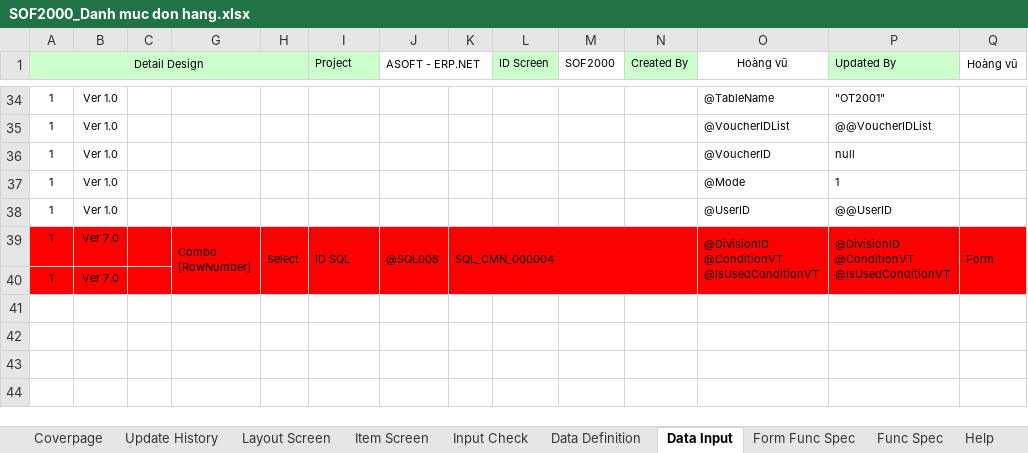
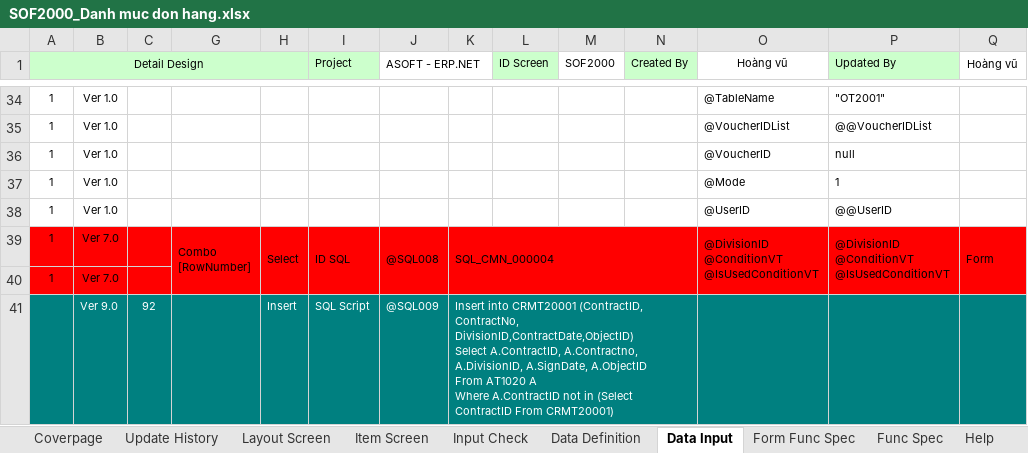
Before and after one commit to ASOFT-Solution/asoft-test-svn, an Excel workbook: 2018/SO/03_DetailDesign/SOF2000_Danh muc don hang.xlsx, sheet Data Input, drawn as a sheet; only a part is shown, gaps mark what is left out; values as stored, in another font and other column widths than the file's, no borders; rows hold the shown columns only; ↵ is a line break in a cell; the diff names each change by its address in the sheet, - before the commit and + after, or states it on an @@ line.

```diff
--- a/2018/SO/03_DetailDesign/SOF2000_Danh muc don hang.xlsx (sheet Data Input)
+++ b/2018/SO/03_DetailDesign/SOF2000_Danh muc don hang.xlsx (sheet Data Input)
+row 41:  | Ver 9.0 | 92 |  | Insert | SQL Script | @SQL009 | Insert into CRMT20001 (ContractID, ContractNo, DivisionID,ContractDate,ObjectID) ↵ Select A.ContractID, A.Contractno, A.DivisionID, A.SignDate, A.ObjectID ↵ From AT1020 A ↵ Where A.ContractID not in (Select ContractID From CRMT20001)
```
Also changed, not shown: sheet Item Screen, sheet Update History, sheet Layout Screen, charts or pictures.
